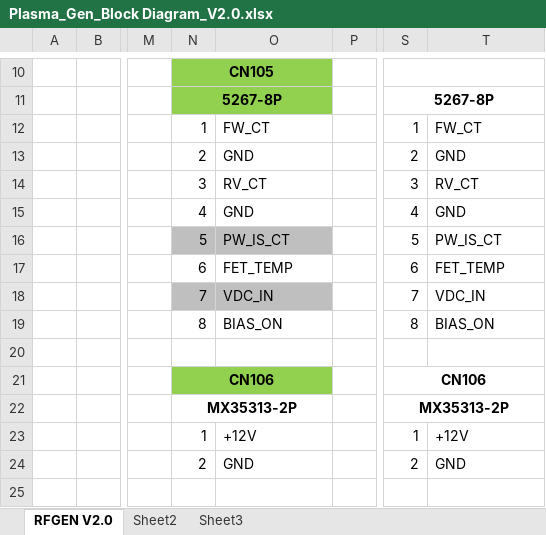
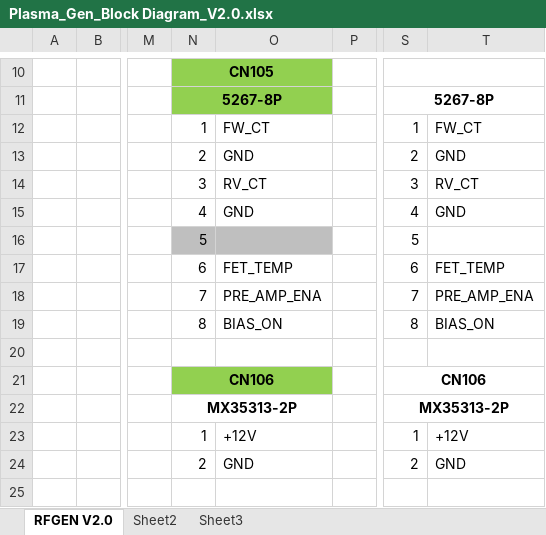
Before and after one commit to ArvidJoung/Plasma_RF_Generator, an Excel workbook: 0_Block Diagram/Plasma_Gen_Block Diagram_V2.0.xlsx, sheet RFGEN V2.0, drawn as a sheet; only a part is shown, gaps mark what is left out; values as stored, in another font and other column widths than the file's, no borders; charts and pictures not drawn; the diff names each change by its address in the sheet, - before the commit and + after, or states it on an @@ line.

```diff
--- a/0_Block Diagram/Plasma_Gen_Block Diagram_V2.0.xlsx (sheet RFGEN V2.0)
+++ b/0_Block Diagram/Plasma_Gen_Block Diagram_V2.0.xlsx (sheet RFGEN V2.0)
-O16: PW_IS_CT
+O16: (empty)
-T16: PW_IS_CT
+T16: (empty)
-N18:O18 fill: #BFBFBF
+N18:O18 fill: none
-O18: VDC_IN
+O18: PRE_AMP_ENA
-T18: VDC_IN
+T18: PRE_AMP_ENA
```
Also changed, not shown: charts or pictures, 1_Schematic/Build V1.0/RF Generator Review Data_20190808.xlsx, 8 other files.
